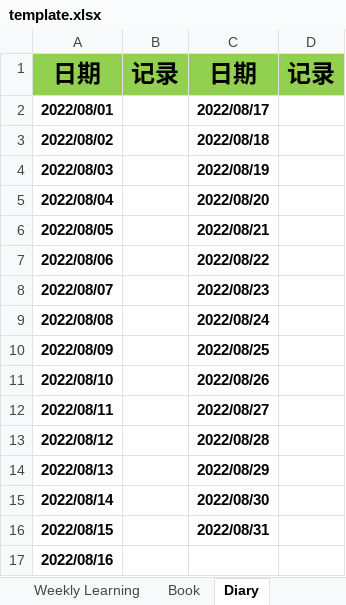
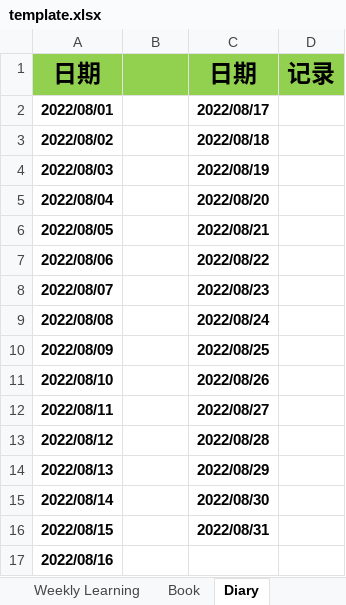
Before and after one commit to guowenchaode/__Share, an Excel workbook: form/template.xlsx, sheet Diary, drawn as a sheet; values as stored, in another font and other column widths than the file's, no borders; the diff names each change by its address in the sheet, - before the commit and + after, or states it on an @@ line.

```diff
--- a/form/template.xlsx (sheet Diary)
+++ b/form/template.xlsx (sheet Diary)
-B1: 记录
+B1: (empty)
```
Also changed, not shown: 5 other files.
